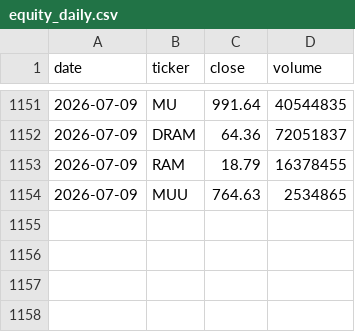
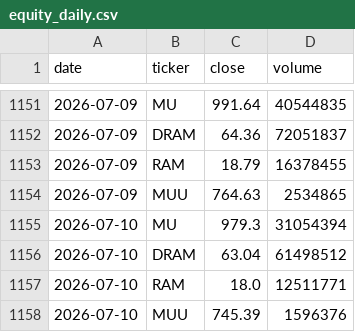
Before and after one commit to hthommasson/memory-market-tracker, a CSV file: docs/data/equity_daily.csv, drawn as a sheet; only a part is shown, gaps mark what is left out.

```diff
--- a/docs/data/equity_daily.csv
+++ b/docs/data/equity_daily.csv
@@ -1154 +1154,5 @@ date,ticker,close,volume
 2026-07-09,MUU,764.63,2534865
+2026-07-10,MU,979.3,31054394
+2026-07-10,DRAM,63.04,61498512
+2026-07-10,RAM,18.0,12511771
+2026-07-10,MUU,745.39,1596376
```
